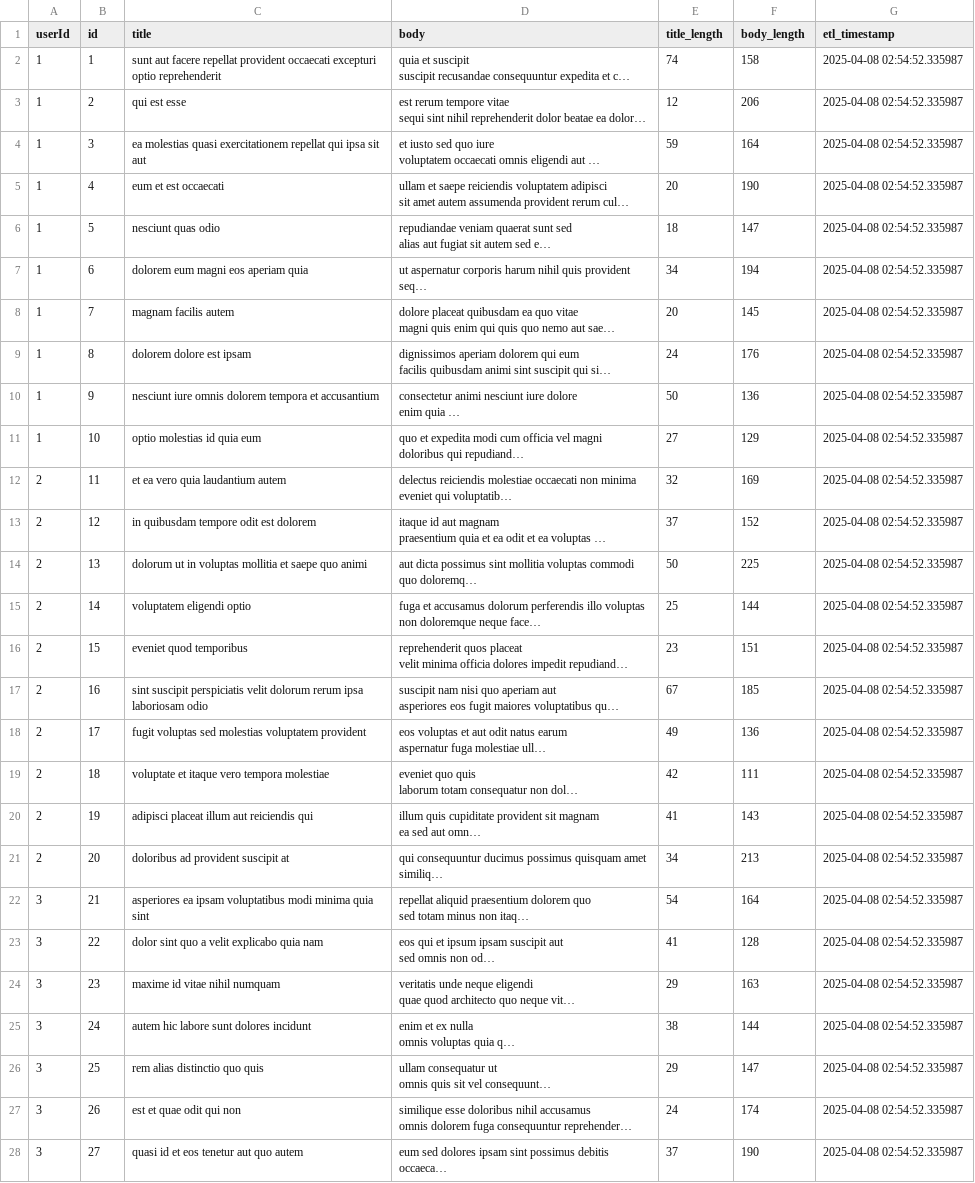
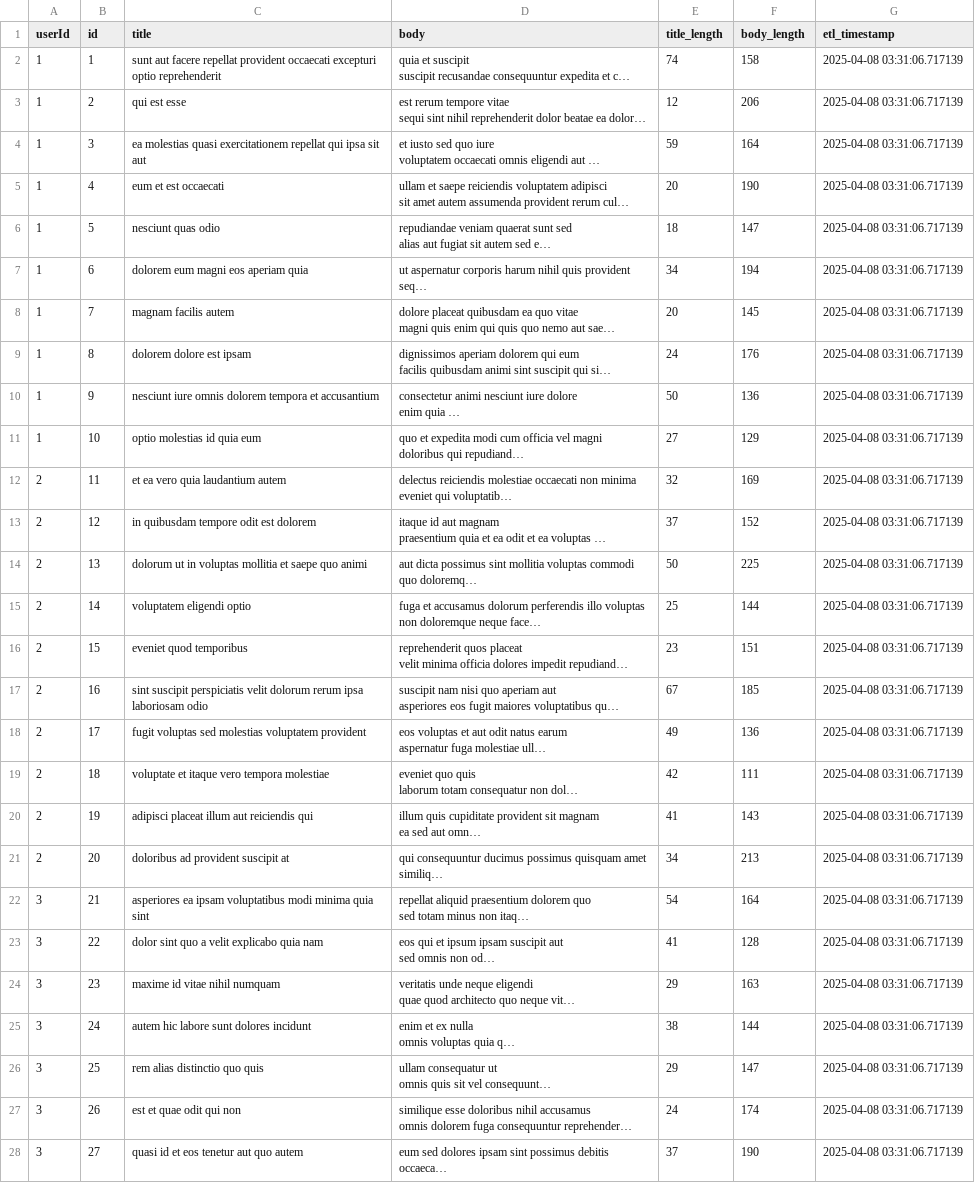
Before and after one commit to wadhwarochak/etl-cicd, a CSV file: transformed_data.csv, drawn as a sheet; only a part is shown; long unchanged cells end in …; the diff covers the shown part only; the diff names each change by its address in the sheet, - before the commit and + after, or states it on an @@ line.

```diff
--- a/transformed_data.csv
+++ b/transformed_data.csv
-G2:G28 (etl_timestamp): 2025-04-08 02:54:52.335987
+G2:G28 (etl_timestamp): 2025-04-08 03:31:06.717139
```
Also changed, not shown: 73 edited cells elsewhere in this file, 1 other file.
